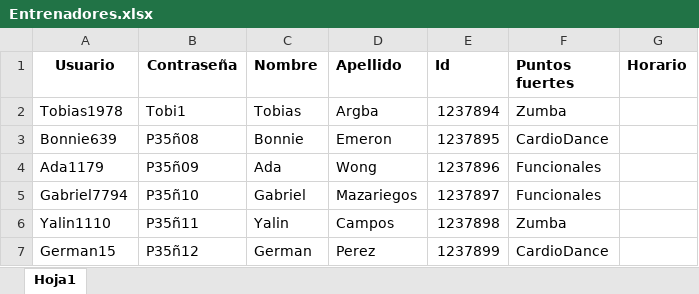
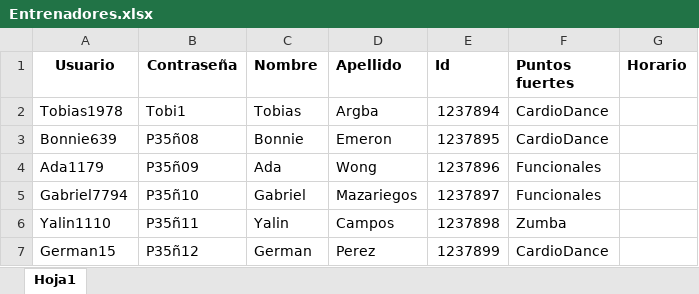
Before and after one commit to AngeloWong09/GimnacioProyecto, an Excel workbook: Proyecto1/bin/Debug/Entrenadores.xlsx, sheet Hoja1, drawn as a sheet; values as stored, in another font and other column widths than the file's, no borders; the diff names each change by its address in the sheet, - before the commit and + after, or states it on an @@ line.

```diff
--- a/Proyecto1/bin/Debug/Entrenadores.xlsx (sheet Hoja1)
+++ b/Proyecto1/bin/Debug/Entrenadores.xlsx (sheet Hoja1)
-F2 (Puntos fuertes): Zumba
+F2 (Puntos fuertes): CardioDance
```
Also changed, not shown: Proyecto1/bin/Debug/Clases.xlsx, 14 other files.
